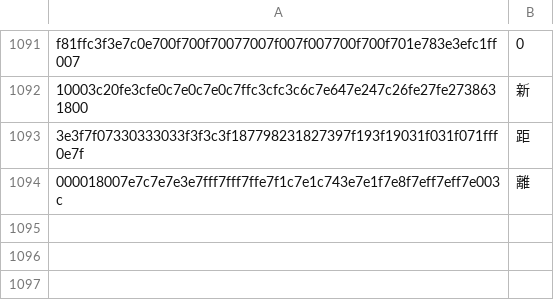
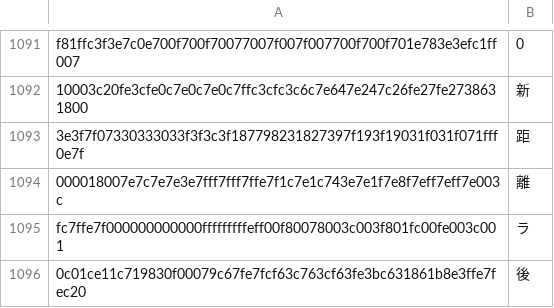
Before and after one commit to NateScarlet/auto-derby, a CSV file: auto_derby/data/ocr_labels.csv, drawn as a sheet; only a part is shown, gaps mark what is left out.

```diff
--- a/auto_derby/data/ocr_labels.csv
+++ b/auto_derby/data/ocr_labels.csv
@@ -1094 +1094,3 @@ f81ffc3f3e7c0e700f700f70077007f007f007700f700f701e783e3efc1ff007,0
 000018007e7c7e7e3e7fff7fff7ffe7f1c7e1c743e7e1f7e8f7eff7eff7e003c,離
+fc7ffe7f000000000000fffffffffeff00f80078003c003f801fc00fe003c001,ラ
+0c01ce11c719830f00079c67fe7fcf63c763cf63fe3bc631861b8e3ffe7fec20,後
```
Also changed, not shown: 4 other files.
